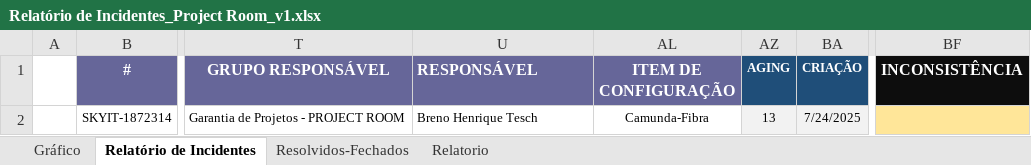
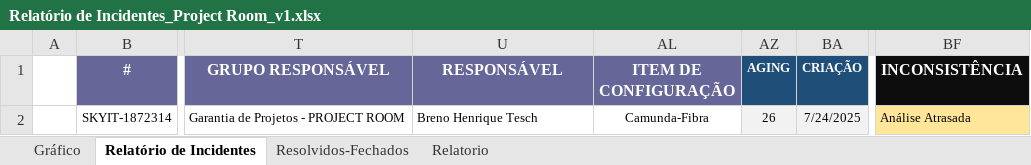
Before and after one commit to paulovieiradasilva/automation-python, an Excel workbook: src/data/Relatório de Incidentes_Project Room_v1.xlsx, sheet Relatório de Incidentes, drawn as a sheet; only a part is shown, gaps mark what is left out; values as stored, in another font and other column widths than the file's, no borders; conditional formats not drawn; the diff names each change by its address in the sheet, - before the commit and + after, or states it on an @@ line.

```diff
--- a/src/data/Relatório de Incidentes_Project Room_v1.xlsx (sheet Relatório de Incidentes)
+++ b/src/data/Relatório de Incidentes_Project Room_v1.xlsx (sheet Relatório de Incidentes)
-U1 alignment: left
+U1 alignment: center
-AZ2 (AGING): 13
+AZ2 (AGING): 26
-BF2 (INCONSISTÊNCIA): (empty)
+BF2 (INCONSISTÊNCIA): Análise Atrasada
```
Also changed, not shown: sheet Resolvidos-Fechados, sheet Gráfico, charts or pictures, src/data/Relatório Incidentes_Garantia_Projetos_v5_(2).xlsx, src/data/uploads/Defeitos SKY AD (Jira).xlsx, 11 other files.
